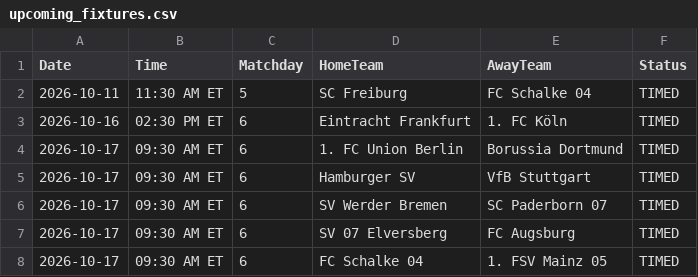
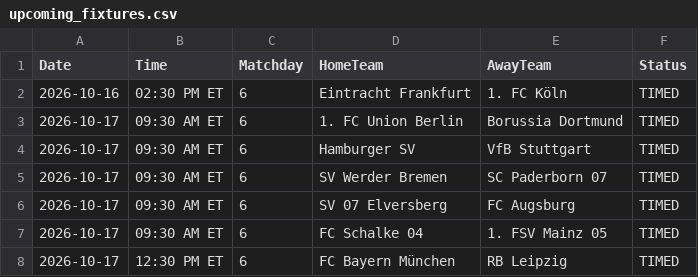
Before and after one commit to gmalbert/bundesliga, a CSV file: data_files/upcoming_fixtures.csv, drawn as a sheet; only a part is shown; the shorter side is filled out with more unchanged rows.

```diff
--- a/data_files/upcoming_fixtures.csv
+++ b/data_files/upcoming_fixtures.csv
@@ -1,3 +1,2 @@
 Date,Time,Matchday,HomeTeam,AwayTeam,Status
-2026-10-11,11:30 AM ET,5,SC Freiburg,FC Schalke 04,TIMED
 2026-10-16,02:30 PM ET,6,Eintracht Frankfurt,1. FC Köln,TIMED
```
Also changed, not shown: data_files/raw/match_weather.csv, models/poisson_strengths.csv, 3 other files.
